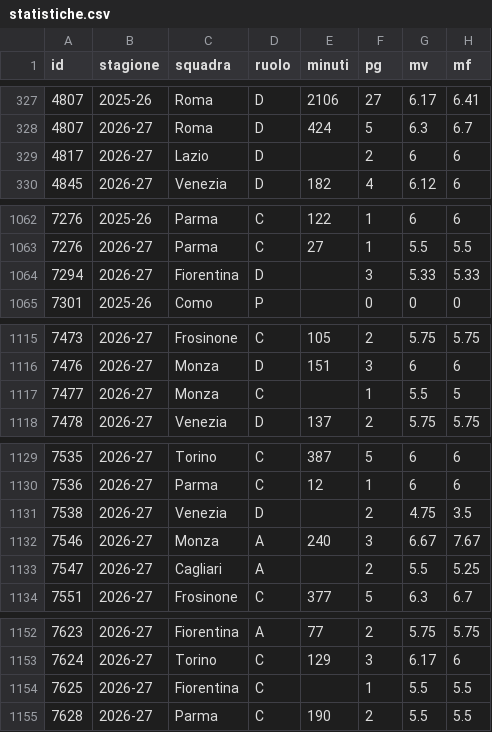
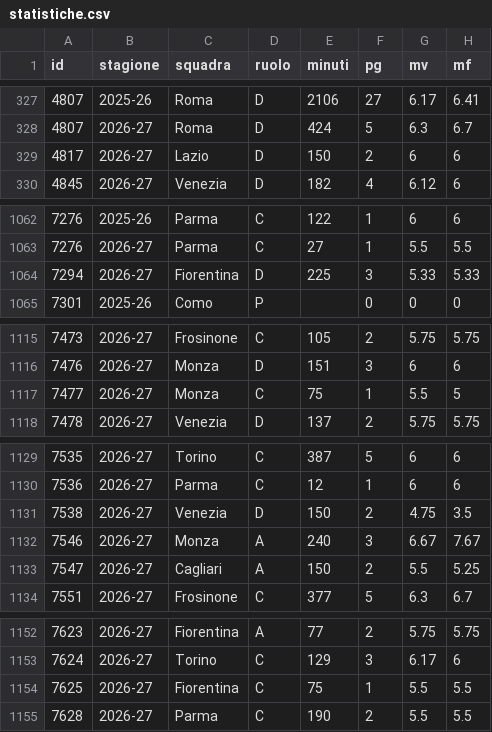
Before and after one commit to JDado02/FantaHacked-PC, a CSV file: database/statistiche.csv, drawn as a sheet; only a part is shown, gaps mark what is left out; the diff names each change by its address in the sheet, - before the commit and + after, or states it on an @@ line.

```diff
--- a/database/statistiche.csv
+++ b/database/statistiche.csv
-E329 (minuti): (empty)
+E329 (minuti): 150
-E1064 (minuti): (empty)
+E1064 (minuti): 225
-E1117 (minuti): (empty)
+E1117 (minuti): 75
-E1131 (minuti): (empty)
+E1131 (minuti): 150
-E1133 (minuti): (empty)
+E1133 (minuti): 150
-E1154 (minuti): (empty)
+E1154 (minuti): 75
```
Also changed, not shown: database/accoppiate.csv, database/fonti/web/consenso_giocatori.csv, 14 other files.
